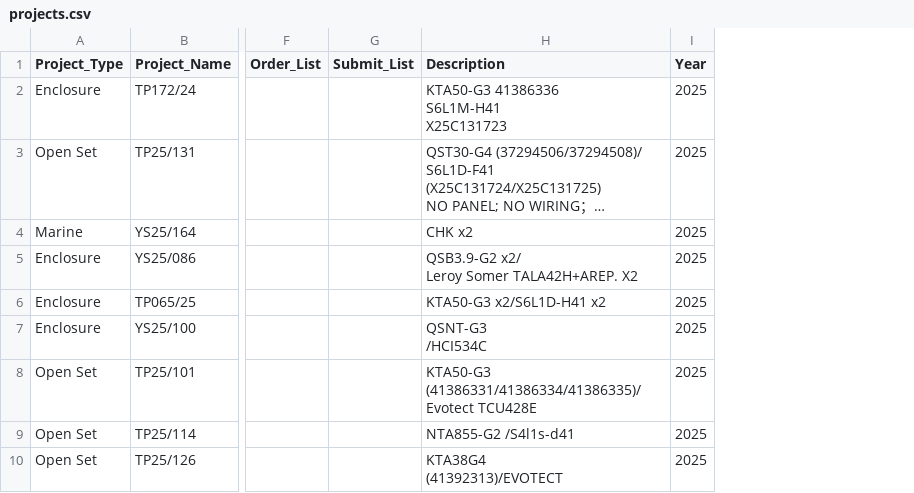
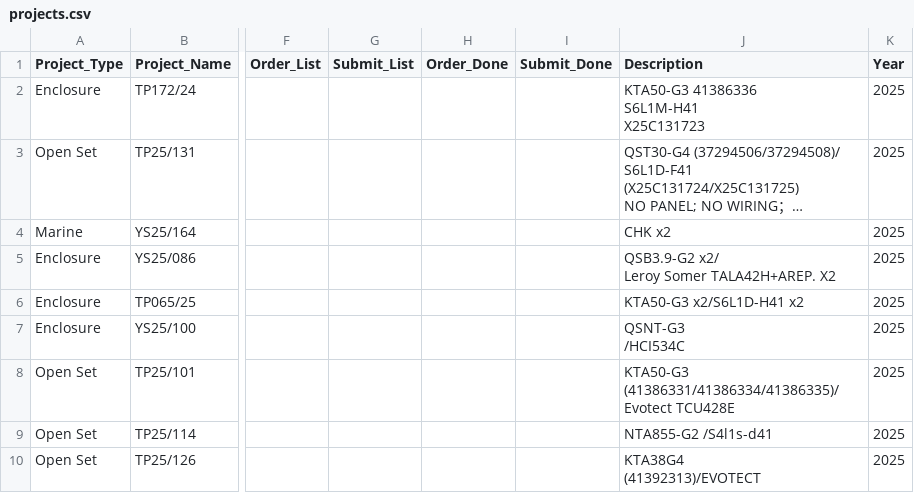
Before and after one commit to goldenfootballboy-create/yip-shing-dashboard, a CSV file: projects.csv, drawn as a sheet; only a part is shown, gaps mark what is left out; long unchanged cells end in …; the diff names each change by its address in the sheet, - before the commit and + after, or states it on an @@ line.

Commit message:
Update projects.csv

```diff
--- a/projects.csv
+++ b/projects.csv
+column H (Order_Done), empty
+column I (Submit_Done), empty
```
